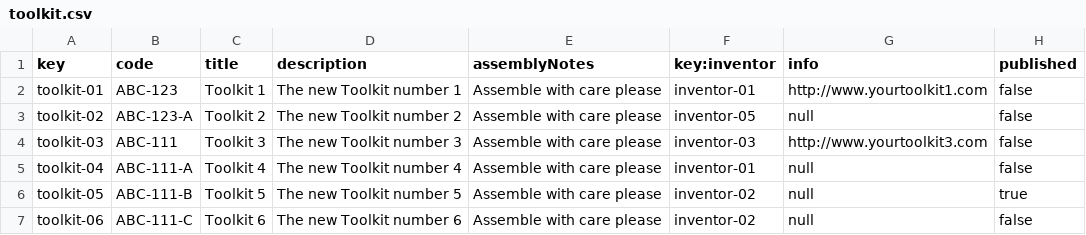
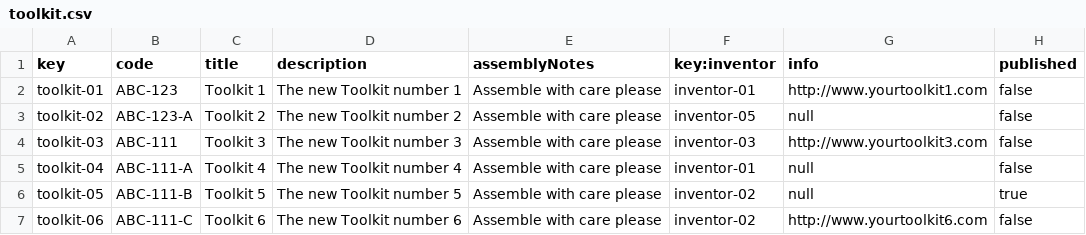
Before and after one commit to mansanrod4/Acme-Toolkits, a CSV file: src/main/webapp/WEB-INF/resources/sample-data/toolkit.csv, drawn as a sheet.

Commit message:
Task 420:Test de Toolkits e ItemToolkits.
Hay un error que no reconoce, pero muestra el error correcto, está
comentado en update itemToolkit

```diff
--- a/src/main/webapp/WEB-INF/resources/sample-data/toolkit.csv
+++ b/src/main/webapp/WEB-INF/resources/sample-data/toolkit.csv
@@ -6,2 +6,2 @@ toolkit-04,ABC-111-A,Toolkit 4,The new Toolkit number 4,Assemble with care pleas
 toolkit-05,ABC-111-B,Toolkit 5,The new Toolkit number 5,Assemble with care please,inventor-02,null,true
-toolkit-06,ABC-111-C,Toolkit 6,The new Toolkit number 6,Assemble with care please,inventor-02,null,false
+toolkit-06,ABC-111-C,Toolkit 6,The new Toolkit number 6,Assemble with care please,inventor-02,http://www.yourtoolkit6.com,false
```
Also changed, not shown: src/main/webapp/WEB-INF/resources/sample-data/item.csv, 22 other files.
